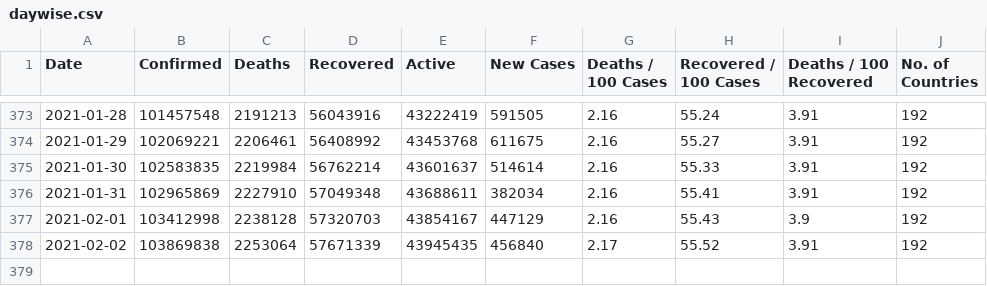
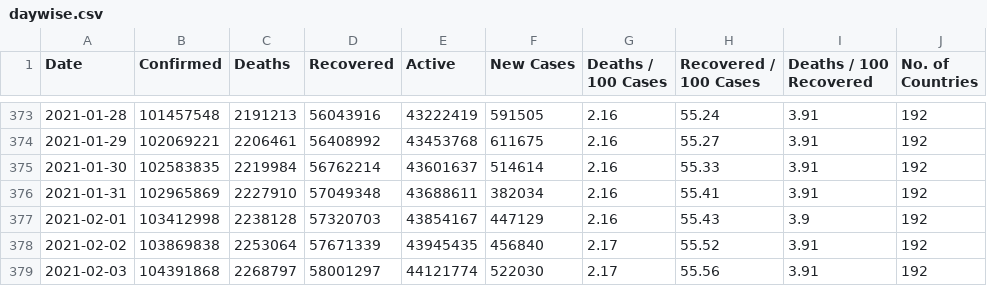
Before and after one commit to ramsunder2000/Covid-19-Preprocessed-Dataset, a CSV file: preprocessed/daywise.csv, drawn as a sheet; only a part is shown, gaps mark what is left out.

```diff
--- a/preprocessed/daywise.csv
+++ b/preprocessed/daywise.csv
@@ -378 +378,2 @@ Date,Confirmed,Deaths,Recovered,Active,New Cases,Deaths / 100 Cases,Recovered /
 2021-02-02,103869838,2253064,57671339,43945435,456840,2.17,55.52,3.91,192
+2021-02-03,104391868,2268797,58001297,44121774,522030,2.17,55.56,3.91,192
```
Also changed, not shown: preprocessed/countrywise.csv, 1 other file.
